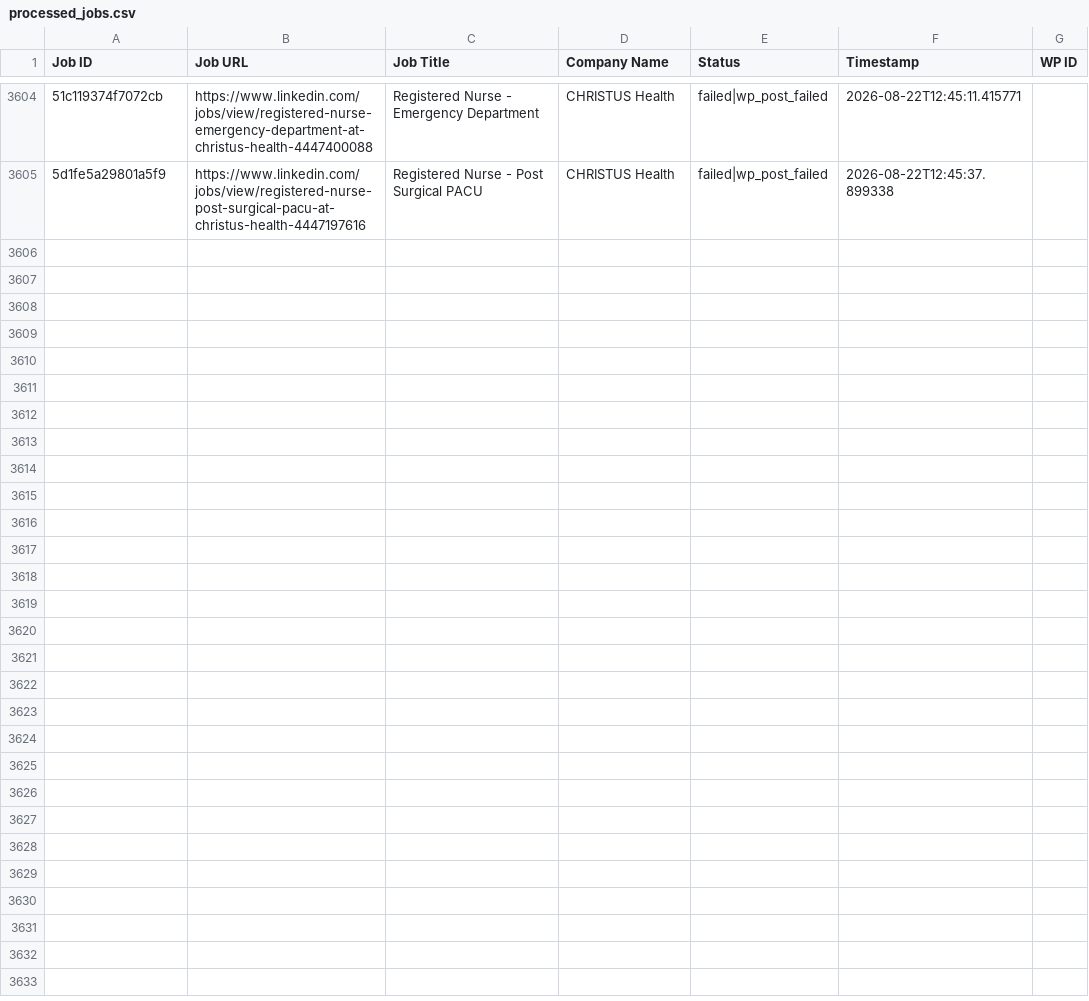
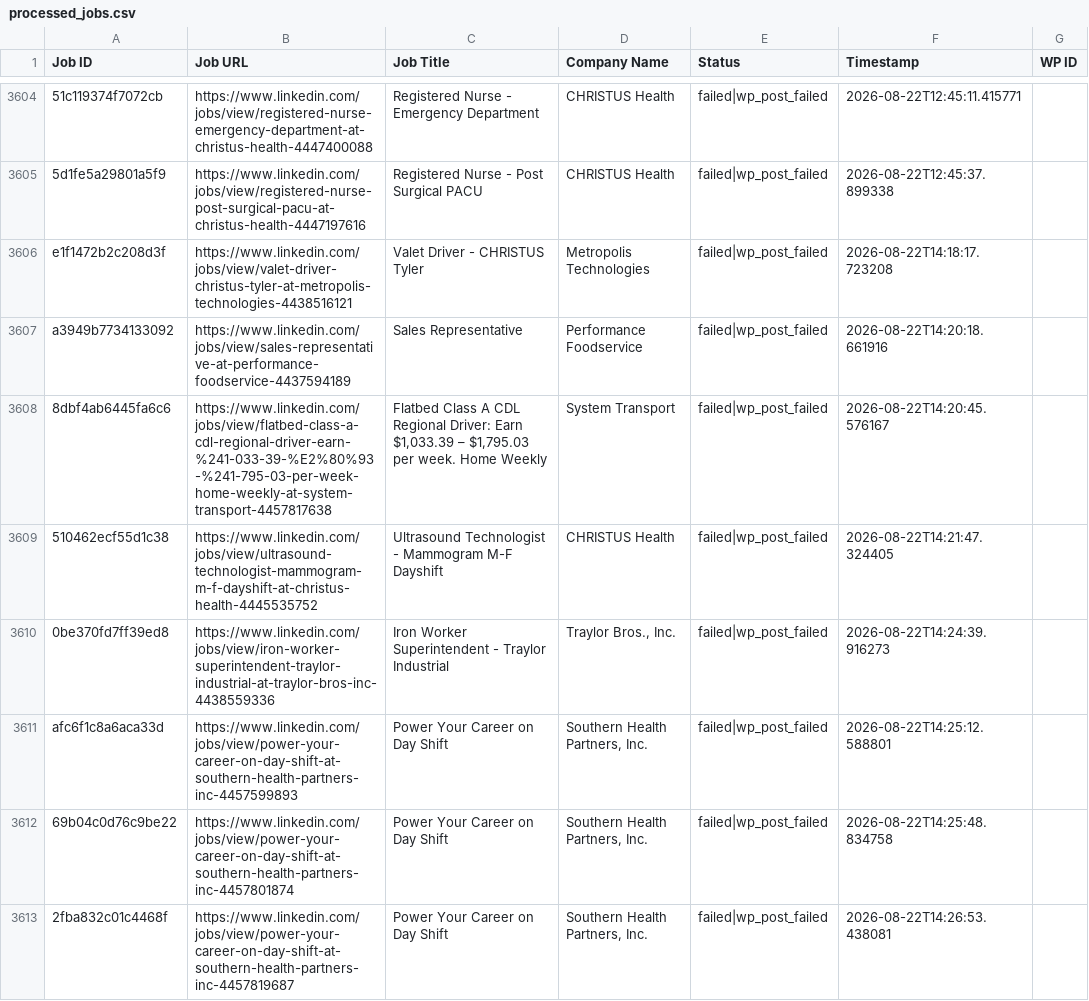
Before and after one commit to vindoky/ps, a CSV file: processed_jobs.csv, drawn as a sheet; only a part is shown, gaps mark what is left out; the diff covers the shown part only; the diff names each change by its address in the sheet, - before the commit and + after, or states it on an @@ line.

```diff
--- a/processed_jobs.csv
+++ b/processed_jobs.csv
+row 3606: e1f1472b2c208d3f | https://www.linkedin.com/jobs/view/valet-driver-christus-tyler-at-metropolis-technologies-4438516121 | Valet Driver - CHRISTUS Tyler | Metropolis Technologies | failed|wp_post_failed | 2026-08-22T14:18:17.723208
+row 3607: a3949b7734133092 | https://www.linkedin.com/jobs/view/sales-representative-at-performance-foodservice-4437594189 | Sales Representative | Performance Foodservice | failed|wp_post_failed | 2026-08-22T14:20:18.661916
+row 3608: 8dbf4ab6445fa6c6 | https://www.linkedin.com/jobs/view/flatbed-class-a-cdl-regional-driver-earn-%241-033-39-%E2%80%93-%241-795-03-per-week-home-weekly-at-system-transport-4457817638 | Flatbed Class A CDL Regional Driver: Earn $1,033.39 – $1,795.03 per week. Home Weekly | System Transport | failed|wp_post_failed | 2026-08-22T14:20:45.576167
+row 3609: 510462ecf55d1c38 | https://www.linkedin.com/jobs/view/ultrasound-technologist-mammogram-m-f-dayshift-at-christus-health-4445535752 | Ultrasound Technologist - Mammogram M-F Dayshift | CHRISTUS Health | failed|wp_post_failed | 2026-08-22T14:21:47.324405
+row 3610: 0be370fd7ff39ed8 | https://www.linkedin.com/jobs/view/iron-worker-superintendent-traylor-industrial-at-traylor-bros-inc-4438559336 | Iron Worker Superintendent - Traylor Industrial | Traylor Bros., Inc. | failed|wp_post_failed | 2026-08-22T14:24:39.916273
+row 3611: afc6f1c8a6aca33d | https://www.linkedin.com/jobs/view/power-your-career-on-day-shift-at-southern-health-partners-inc-4457599893 | Power Your Career on Day Shift | Southern Health Partners, Inc. | failed|wp_post_failed | 2026-08-22T14:25:12.588801
+row 3612: 69b04c0d76c9be22 | https://www.linkedin.com/jobs/view/power-your-career-on-day-shift-at-southern-health-partners-inc-4457801874 | Power Your Career on Day Shift | Southern Health Partners, Inc. | failed|wp_post_failed | 2026-08-22T14:25:48.834758
+row 3613: 2fba832c01c4468f | https://www.linkedin.com/jobs/view/power-your-career-on-day-shift-at-southern-health-partners-inc-4457819687 | Power Your Career on Day Shift | Southern Health Partners, Inc. | failed|wp_post_failed | 2026-08-22T14:26:53.438081
```
Also changed, not shown: 7 added rows elsewhere in this file.
